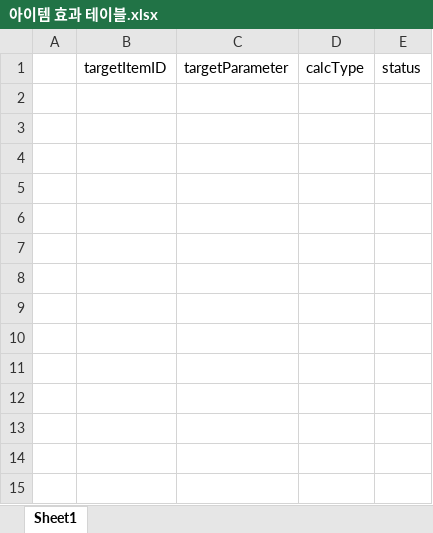
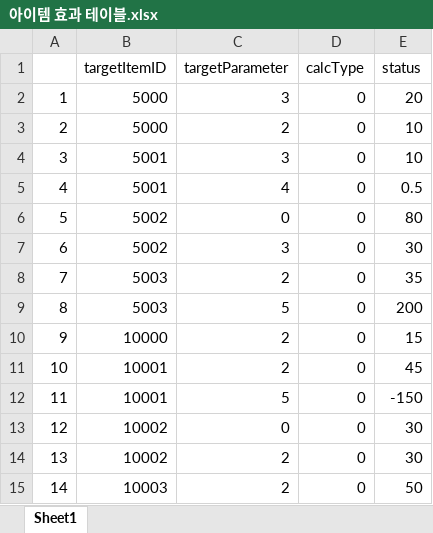
Before and after one commit to FChaGD/ProjectUnreal, an Excel workbook: 기획/테이블/아이템/아이템 효과 테이블.xlsx, sheet Sheet1, drawn as a sheet; values as stored, in another font and other column widths than the file's, no borders; the diff names each change by its address in the sheet, - before the commit and + after, or states it on an @@ line.

```diff
--- a/기획/테이블/아이템/아이템 효과 테이블.xlsx (sheet Sheet1)
+++ b/기획/테이블/아이템/아이템 효과 테이블.xlsx (sheet Sheet1)
+row 2: 1 | 5000 | 3 | 0 | 20
+row 3: 2 | 5000 | 2 | 0 | 10
+row 4: 3 | 5001 | 3 | 0 | 10
+row 5: 4 | 5001 | 4 | 0 | 0.5
+row 6: 5 | 5002 | 0 | 0 | 80
+row 7: 6 | 5002 | 3 | 0 | 30
+row 8: 7 | 5003 | 2 | 0 | 35
+row 9: 8 | 5003 | 5 | 0 | 200
+row 10: 9 | 10000 | 2 | 0 | 15
+row 11: 10 | 10001 | 2 | 0 | 45
+row 12: 11 | 10001 | 5 | 0 | -150
+row 13: 12 | 10002 | 0 | 0 | 30
+row 14: 13 | 10002 | 2 | 0 | 30
+row 15: 14 | 10003 | 2 | 0 | 50
```
Also changed, not shown: 기획/테이블/아이템/아이템 가치 테이블.xlsx, 기획/테이블/아이템/아이템 데이터 테이블.xlsx, 8 other files.
